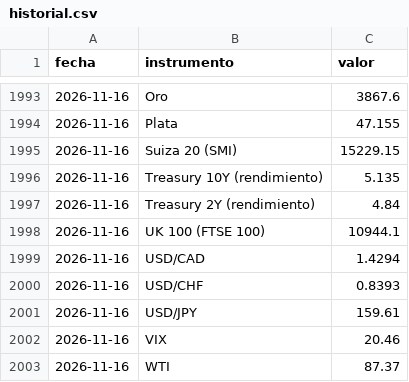
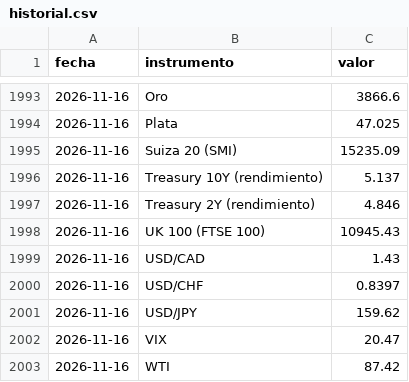
Before and after one commit to mrwaizer/swing-precios, a CSV file: historial.csv, drawn as a sheet; only a part is shown, gaps mark what is left out; the diff covers the shown part only.

```diff
--- a/historial.csv
+++ b/historial.csv
@@ -1993,11 +1993,11 @@ fecha,instrumento,valor
-2026-11-16,Oro,3867.6
-2026-11-16,Plata,47.155
-2026-11-16,Suiza 20 (SMI),15229.15
-2026-11-16,Treasury 10Y (rendimiento),5.135
-2026-11-16,Treasury 2Y (rendimiento),4.84
-2026-11-16,UK 100 (FTSE 100),10944.1
-2026-11-16,USD/CAD,1.4294
-2026-11-16,USD/CHF,0.8393
-2026-11-16,USD/JPY,159.61
-2026-11-16,VIX,20.46
-2026-11-16,WTI,87.37
+2026-11-16,Oro,3866.6
+2026-11-16,Plata,47.025
+2026-11-16,Suiza 20 (SMI),15235.09
+2026-11-16,Treasury 10Y (rendimiento),5.137
+2026-11-16,Treasury 2Y (rendimiento),4.846
+2026-11-16,UK 100 (FTSE 100),10945.43
+2026-11-16,USD/CAD,1.43
+2026-11-16,USD/CHF,0.8397
+2026-11-16,USD/JPY,159.62
+2026-11-16,VIX,20.47
+2026-11-16,WTI,87.42
```
Also changed, not shown: 25 edited cells elsewhere in this file, 2 other files.
